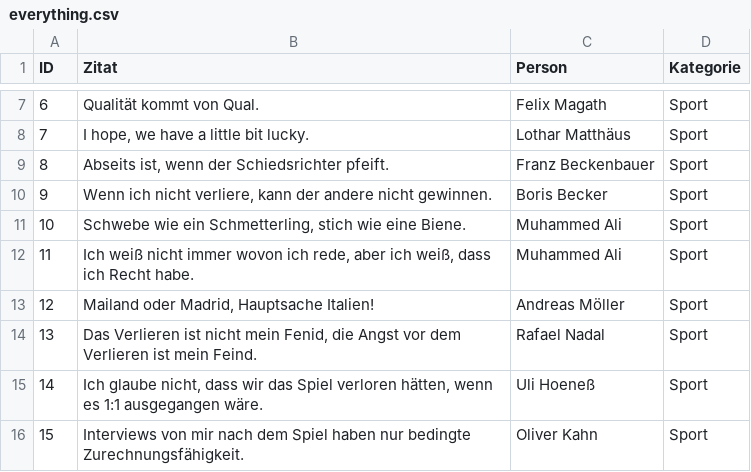
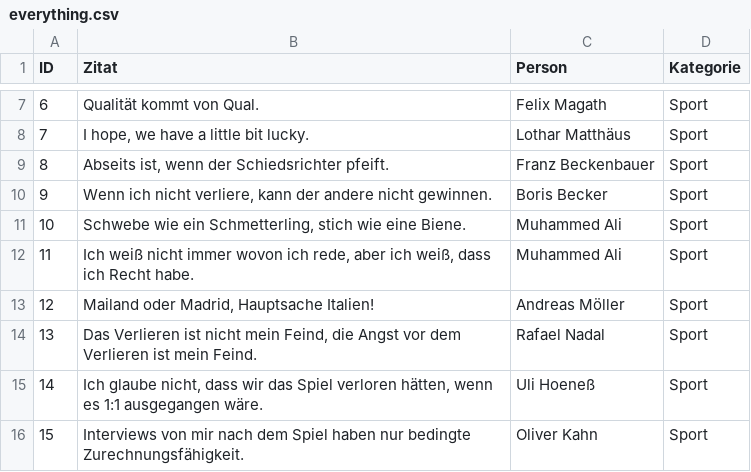
Before and after one commit to jo20046/project-cobra, a CSV file: app/src/main/res/raw/everything.csv, drawn as a sheet; only a part is shown, gaps mark what is left out.

```diff
--- a/app/src/main/res/raw/everything.csv
+++ b/app/src/main/res/raw/everything.csv
@@ -13,3 +13,3 @@ ID;Zitat;Person ;Kategorie
 12;Mailand oder Madrid, Hauptsache Italien!;Andreas Möller;Sport
-13;Das Verlieren ist nicht mein Fenid, die Angst vor dem Verlieren ist mein Feind.;Rafael Nadal;Sport
+13;Das Verlieren ist nicht mein Feind, die Angst vor dem Verlieren ist mein Feind.;Rafael Nadal;Sport
 14;Ich glaube nicht, dass wir das Spiel verloren hätten, wenn es 1:1 ausgegangen wäre.;Uli Hoeneß;Sport
```
Also changed, not shown: 1 other file.
